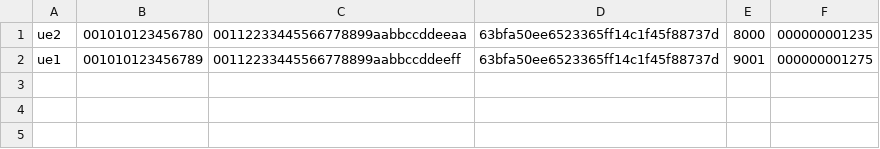
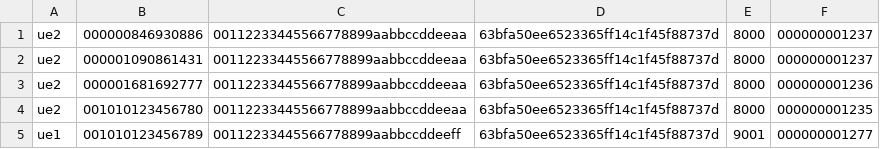
Before and after one commit to malleshamdasari/Soft-LTE, a CSV file: vnfs/srsepc/user_db.csv, drawn as a sheet.

```diff
--- a/vnfs/srsepc/user_db.csv
+++ b/vnfs/srsepc/user_db.csv
@@ -1,2 +1,5 @@
+ue2,000000846930886,00112233445566778899aabbccddeeaa,63bfa50ee6523365ff14c1f45f88737d,8000,000000001237
+ue2,000001090861431,00112233445566778899aabbccddeeaa,63bfa50ee6523365ff14c1f45f88737d,8000,000000001237
+ue2,000001681692777,00112233445566778899aabbccddeeaa,63bfa50ee6523365ff14c1f45f88737d,8000,000000001236
 ue2,001010123456780,00112233445566778899aabbccddeeaa,63bfa50ee6523365ff14c1f45f88737d,8000,000000001235
-ue1,001010123456789,00112233445566778899aabbccddeeff,63bfa50ee6523365ff14c1f45f88737d,9001,000000001275
+ue1,001010123456789,00112233445566778899aabbccddeeff,63bfa50ee6523365ff14c1f45f88737d,9001,000000001277
```
Also changed, not shown: 21 other files.
